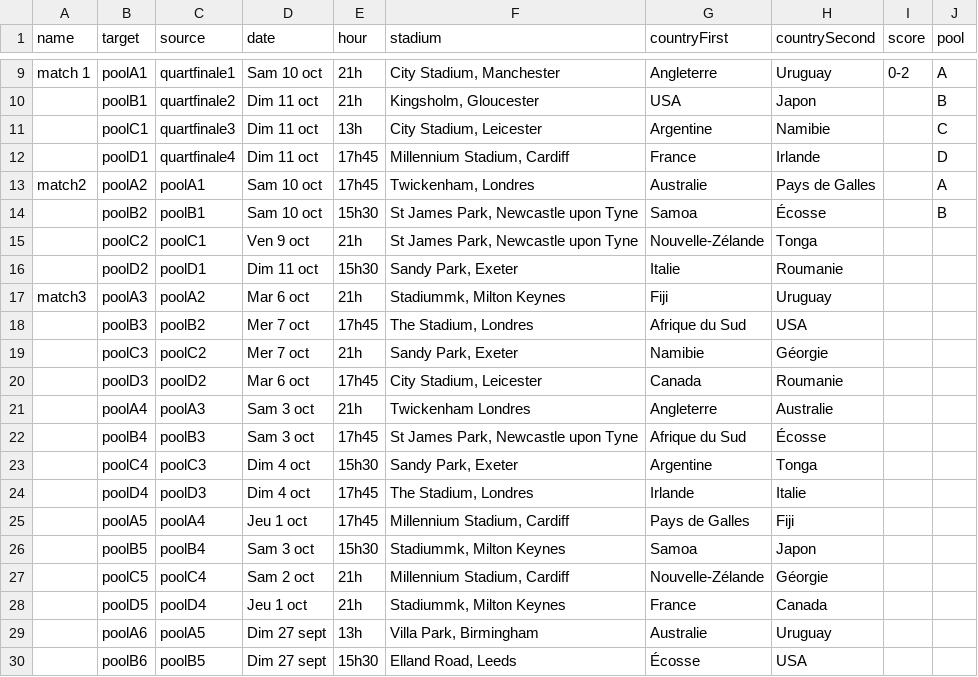
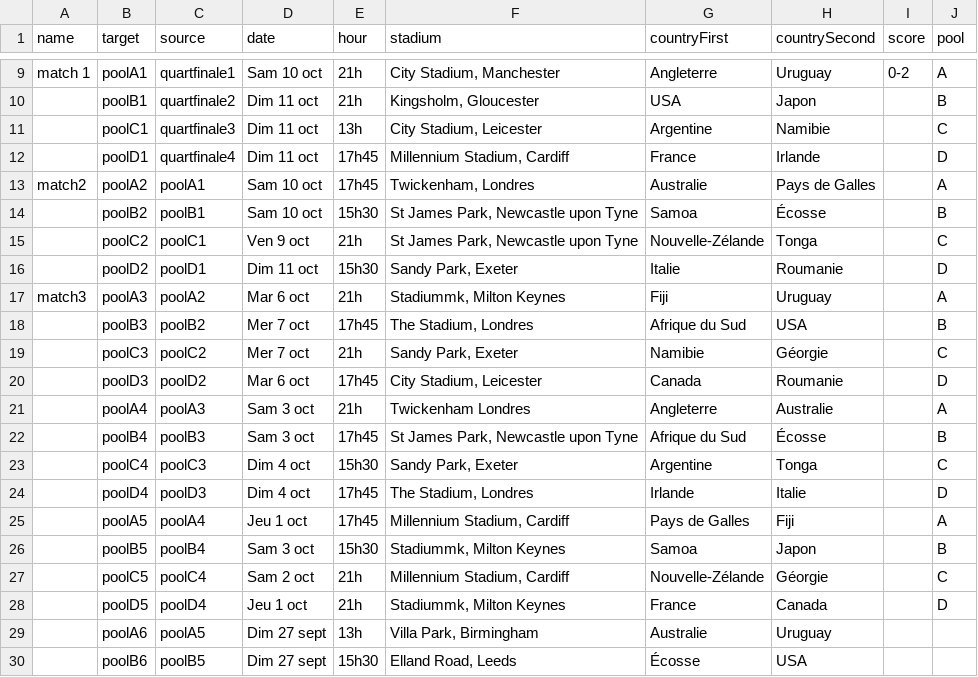
Before and after one commit to z8po/rugby-world-cup, a CSV file: match.csv, drawn as a sheet; only a part is shown, gaps mark what is left out.

Commit message:
updating matches csv data on googlespreadsheet

```diff
--- a/match.csv
+++ b/match.csv
@@ -14,16 +14,16 @@ match2,poolA2,poolA1,Sam 10 oct ,17h45,"Twickenham, Londres",Australie,Pays de G
 ,poolB2,poolB1,Sam 10 oct ,15h30,"St James Park, Newcastle upon Tyne",Samoa,Écosse,,B
-,poolC2,poolC1,Ven 9 oct ,21h,"St James Park, Newcastle upon Tyne",Nouvelle-Zélande,Tonga,,
-,poolD2,poolD1,Dim 11 oct ,15h30,"Sandy Park, Exeter",Italie,Roumanie,,
-match3,poolA3,poolA2,Mar 6 oct ,21h,"Stadiummk, Milton Keynes",Fiji,Uruguay,,
-,poolB3,poolB2,Mer 7 oct ,17h45,"The Stadium, Londres",Afrique du Sud,USA,,
-,poolC3,poolC2,Mer 7 oct ,21h,"Sandy Park, Exeter",Namibie,Géorgie,,
-,poolD3,poolD2,Mar 6 oct ,17h45,"City Stadium, Leicester",Canada,Roumanie,,
-,poolA4,poolA3,Sam 3 oct ,21h,Twickenham Londres,Angleterre,Australie,,
-,poolB4,poolB3,Sam 3 oct ,17h45,"St James Park, Newcastle upon Tyne",Afrique du Sud,Écosse,,
-,poolC4,poolC3,Dim 4 oct ,15h30,"Sandy Park, Exeter",Argentine,Tonga,,
-,poolD4,poolD3,Dim 4 oct ,17h45,"The Stadium, Londres",Irlande,Italie,,
-,poolA5,poolA4,Jeu 1 oct ,17h45,"Millennium Stadium, Cardiff",Pays de Galles,Fiji,,
-,poolB5,poolB4,Sam 3 oct ,15h30,"Stadiummk, Milton Keynes",Samoa,Japon,,
-,poolC5,poolC4,Sam 2 oct ,21h,"Millennium Stadium, Cardiff",Nouvelle-Zélande,Géorgie,,
-,poolD5,poolD4,Jeu 1 oct ,21h,"Stadiummk, Milton Keynes",France,Canada,,
+,poolC2,poolC1,Ven 9 oct ,21h,"St James Park, Newcastle upon Tyne",Nouvelle-Zélande,Tonga,,C
+,poolD2,poolD1,Dim 11 oct ,15h30,"Sandy Park, Exeter",Italie,Roumanie,,D
+match3,poolA3,poolA2,Mar 6 oct ,21h,"Stadiummk, Milton Keynes",Fiji,Uruguay,,A
+,poolB3,poolB2,Mer 7 oct ,17h45,"The Stadium, Londres",Afrique du Sud,USA,,B
+,poolC3,poolC2,Mer 7 oct ,21h,"Sandy Park, Exeter",Namibie,Géorgie,,C
+,poolD3,poolD2,Mar 6 oct ,17h45,"City Stadium, Leicester",Canada,Roumanie,,D
+,poolA4,poolA3,Sam 3 oct ,21h,Twickenham Londres,Angleterre,Australie,,A
+,poolB4,poolB3,Sam 3 oct ,17h45,"St James Park, Newcastle upon Tyne",Afrique du Sud,Écosse,,B
+,poolC4,poolC3,Dim 4 oct ,15h30,"Sandy Park, Exeter",Argentine,Tonga,,C
+,poolD4,poolD3,Dim 4 oct ,17h45,"The Stadium, Londres",Irlande,Italie,,D
+,poolA5,poolA4,Jeu 1 oct ,17h45,"Millennium Stadium, Cardiff",Pays de Galles,Fiji,,A
+,poolB5,poolB4,Sam 3 oct ,15h30,"Stadiummk, Milton Keynes",Samoa,Japon,,B
+,poolC5,poolC4,Sam 2 oct ,21h,"Millennium Stadium, Cardiff",Nouvelle-Zélande,Géorgie,,C
+,poolD5,poolD4,Jeu 1 oct ,21h,"Stadiummk, Milton Keynes",France,Canada,,D
 ,poolA6,poolA5,Dim 27 sept ,13h,"Villa Park, Birmingham",Australie,Uruguay,,
```
